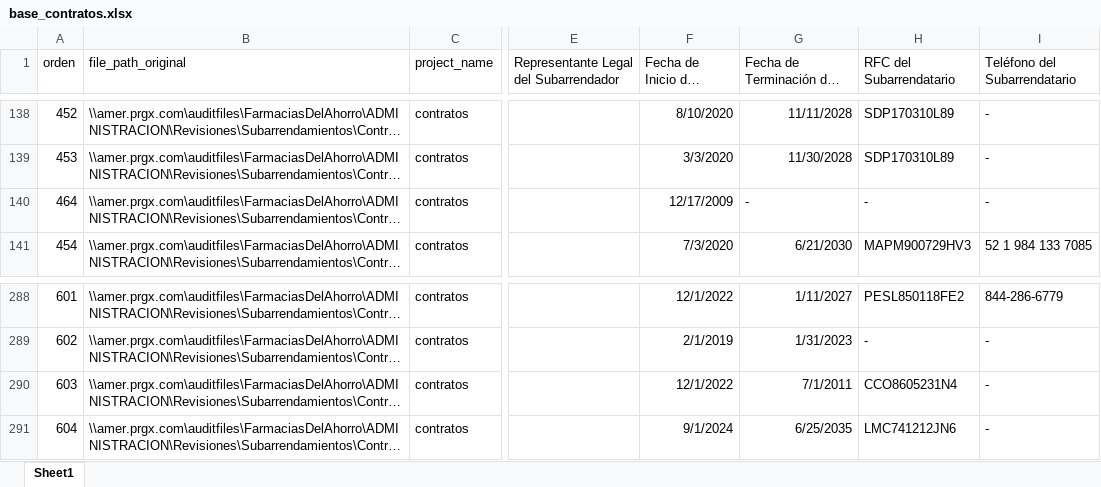
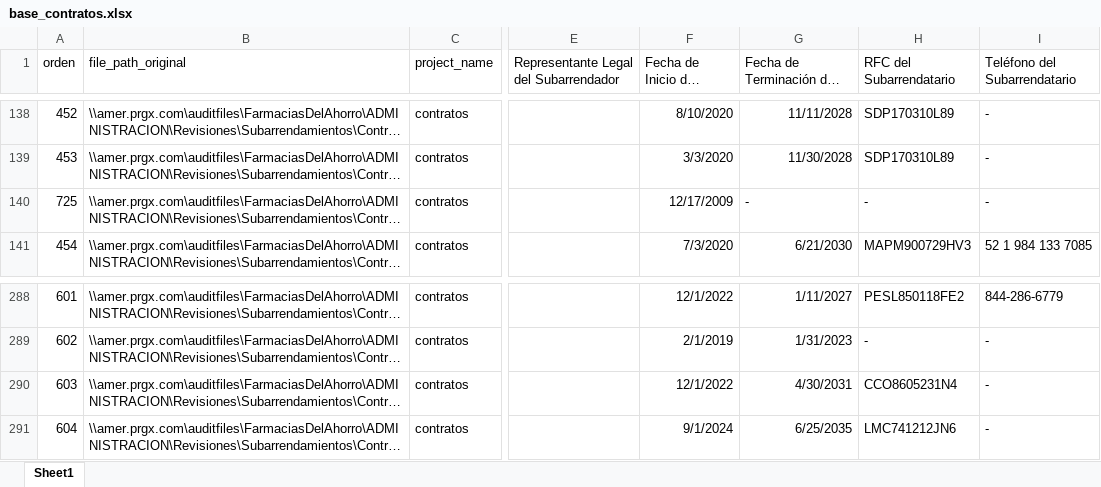
Before and after one commit to oscarpineda-prgx/Automation-Subarrenda, an Excel workbook: data/input/base_contratos.xlsx, sheet Sheet1, drawn as a sheet; only a part is shown, gaps mark what is left out; long unchanged cells end in …; values as stored, in another font and other column widths than the file's, no borders; the diff covers the shown part only; the diff names each change by its address in the sheet, - before the commit and + after, or states it on an @@ line.

```diff
--- a/data/input/base_contratos.xlsx (sheet Sheet1)
+++ b/data/input/base_contratos.xlsx (sheet Sheet1)
-A140 (orden): 464
+A140 (orden): 725
-G290: 7/1/2011
+G290: 4/30/2031
```
Also changed, not shown: 9 edited cells elsewhere in this sheet, 2 other files.
